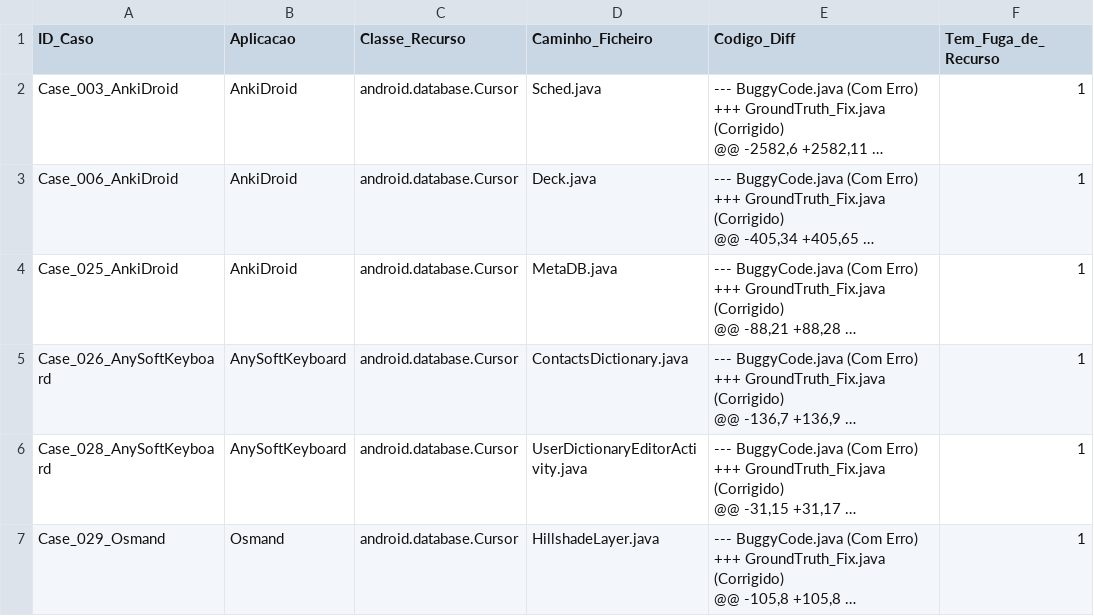
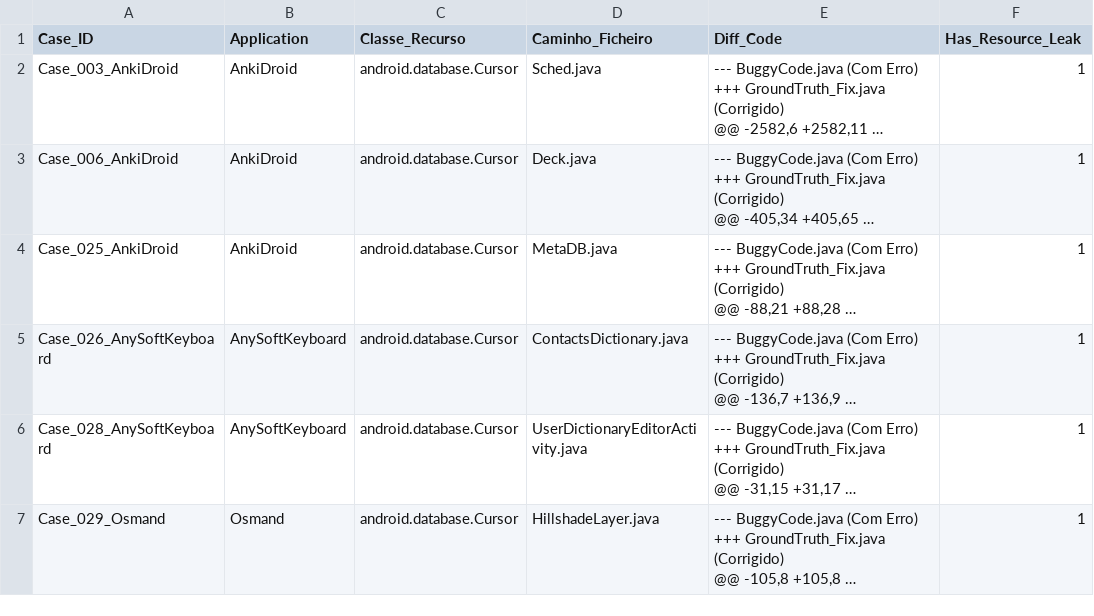
Before and after one commit to amb8-cin/Diagnosing-Evaluator-Bias-in-Automated-Program-Repair, a CSV file: data_bases/01_raw/extracted_dataset.csv, drawn as a sheet; only a part is shown; long unchanged cells end in …; the diff names each change by its address in the sheet, - before the commit and + after, or states it on an @@ line.

```diff
--- a/data_bases/01_raw/extracted_dataset.csv
+++ b/data_bases/01_raw/extracted_dataset.csv
-A1: ID_Caso
+A1: Case_ID
-B1: Aplicacao
+B1: Application
-E1: Codigo_Diff
+E1: Diff_Code
-F1: Tem_Fuga_de_Recurso
+F1: Has_Resource_Leak
```
Also changed, not shown: data_bases/04_final/dataset_ast_complete.csv, data_bases/04_final/dataset_ast_test.csv, 50 other files.
